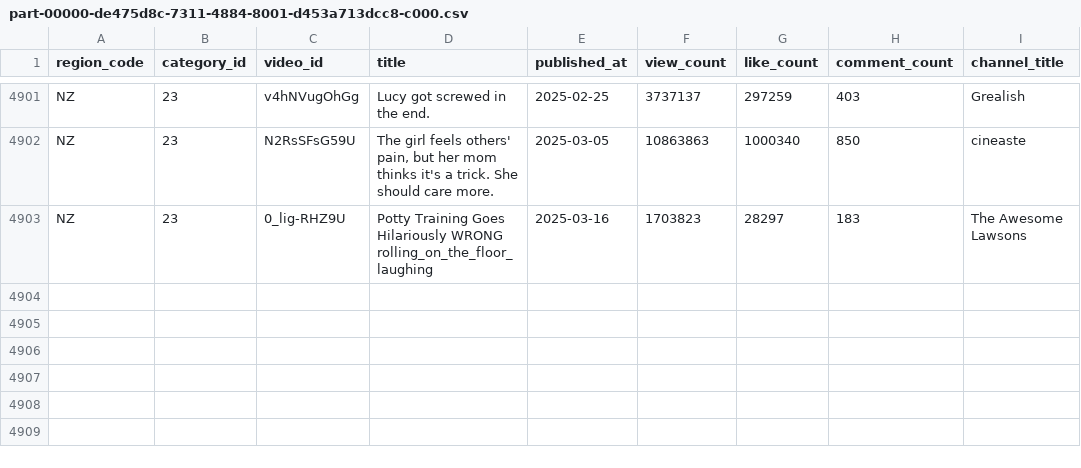
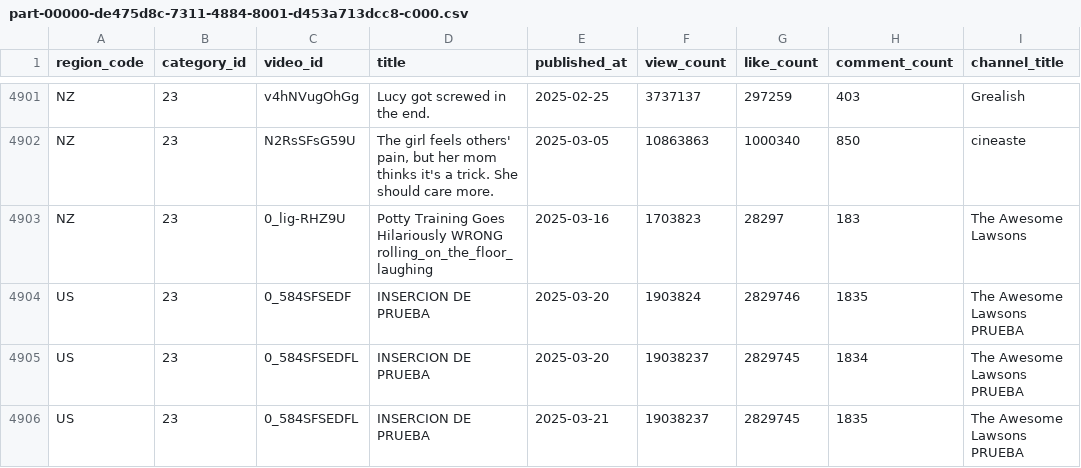
Before and after one commit to MARLEX91/retodbt, a CSV file: data/part-00000-de475d8c-7311-4884-8001-d453a713dcc8-c000.csv, drawn as a sheet; only a part is shown, gaps mark what is left out; the diff names each change by its address in the sheet, - before the commit and + after, or states it on an @@ line.

```diff
--- a/data/part-00000-de475d8c-7311-4884-8001-d453a713dcc8-c000.csv
+++ b/data/part-00000-de475d8c-7311-4884-8001-d453a713dcc8-c000.csv
+row 4904: US | 23 | 0_584SFSEDF | INSERCION DE PRUEBA | 2025-03-20 | 1903824 | 2829746 | 1835 | The Awesome Lawsons PRUEBA
+row 4905: US | 23 | 0_584SFSEDFL | INSERCION DE PRUEBA | 2025-03-20 | 19038237 | 2829745 | 1834 | The Awesome Lawsons PRUEBA
+row 4906: US | 23 | 0_584SFSEDFL | INSERCION DE PRUEBA | 2025-03-21 | 19038237 | 2829745 | 1835 | The Awesome Lawsons PRUEBA
```
Also changed, not shown: 10 other files.
